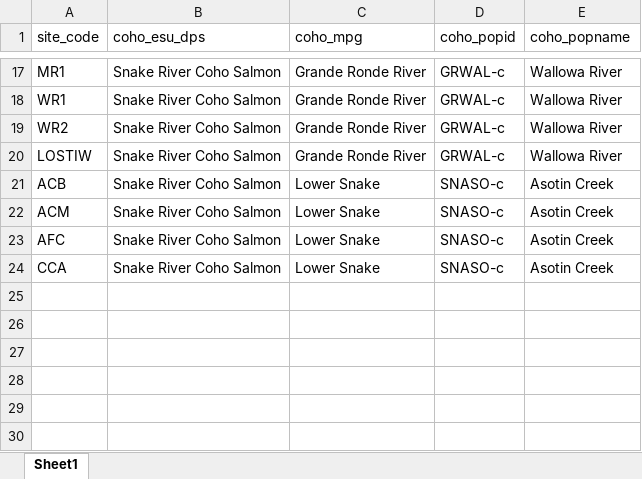
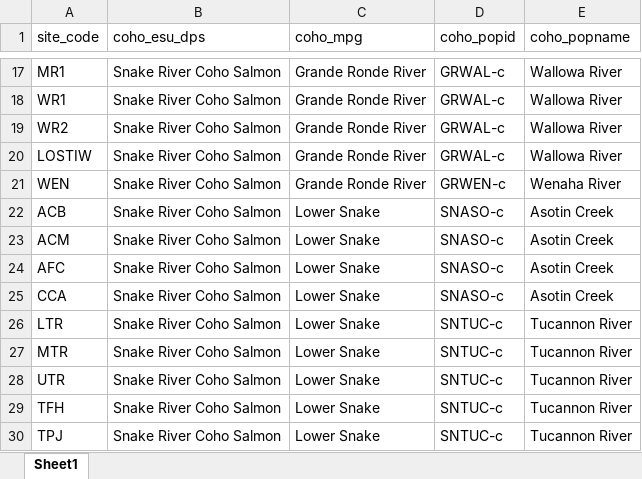
Before and after one commit to NPTfisheries/SnakeRiverFishStatus, an Excel workbook: data/coho_populations/coho_populations.xlsx, sheet Sheet1, drawn as a sheet; only a part is shown, gaps mark what is left out; values as stored, in another font and other column widths than the file's, no borders; the diff names each change by its address in the sheet, - before the commit and + after, or states it on an @@ line.

Commit message:
updated coho populations file based on sy24 detections

```diff
--- a/data/coho_populations/coho_populations.xlsx (sheet Sheet1)
+++ b/data/coho_populations/coho_populations.xlsx (sheet Sheet1)
+row 21: WEN | Snake River Coho Salmon | Grande Ronde River | GRWEN-c | Wenaha River
+row 26: LTR | Snake River Coho Salmon | Lower Snake | SNTUC-c | Tucannon River
+row 27: MTR | Snake River Coho Salmon | Lower Snake | SNTUC-c | Tucannon River
+row 28: UTR | Snake River Coho Salmon | Lower Snake | SNTUC-c | Tucannon River
+row 29: TFH | Snake River Coho Salmon | Lower Snake | SNTUC-c | Tucannon River
+row 30: TPJ | Snake River Coho Salmon | Lower Snake | SNTUC-c | Tucannon River
```
